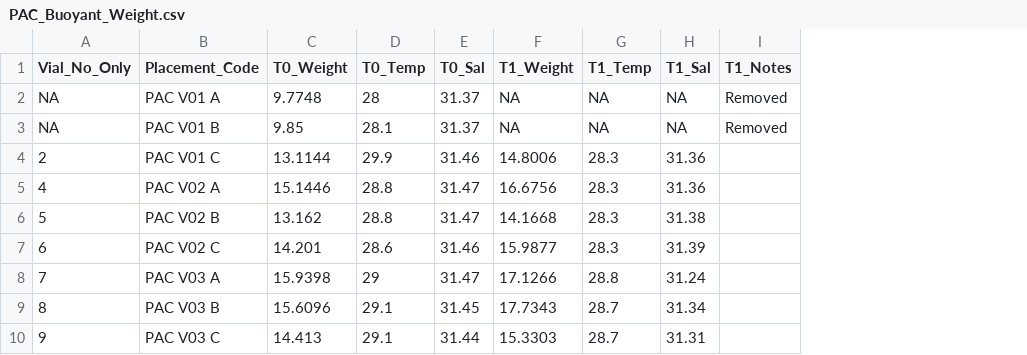
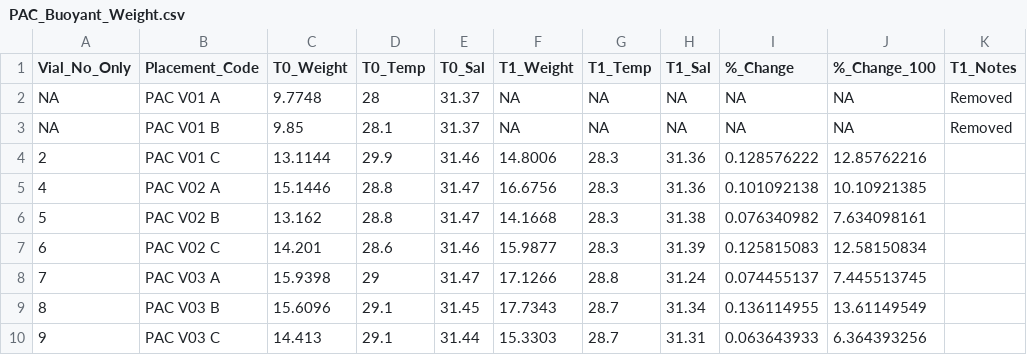
Before and after one commit to donahuem/MooreaCoralFish_CS, a CSV file: Coral_Data/PAC_Buoyant_Weight.csv, drawn as a sheet; only a part is shown; the diff names each change by its address in the sheet, - before the commit and + after, or states it on an @@ line.

Commit message:
Adding % Change to Buoyant Weight

```diff
--- a/Coral_Data/PAC_Buoyant_Weight.csv
+++ b/Coral_Data/PAC_Buoyant_Weight.csv
+column I (%_Change), rows 2-10: NA | NA | 0.128576222 | 0.101092138 | 0.076340982 | 0.125815083 | 0.074455137 | 0.136114955 | 0.063643933
+column J (%_Change_100), rows 2-10: NA | NA | 12.85762216 | 10.10921385 | 7.634098161 | 12.58150834 | 7.445513745 | 13.61149549 | 6.364393256
```
Also changed, not shown: 2 other files.
